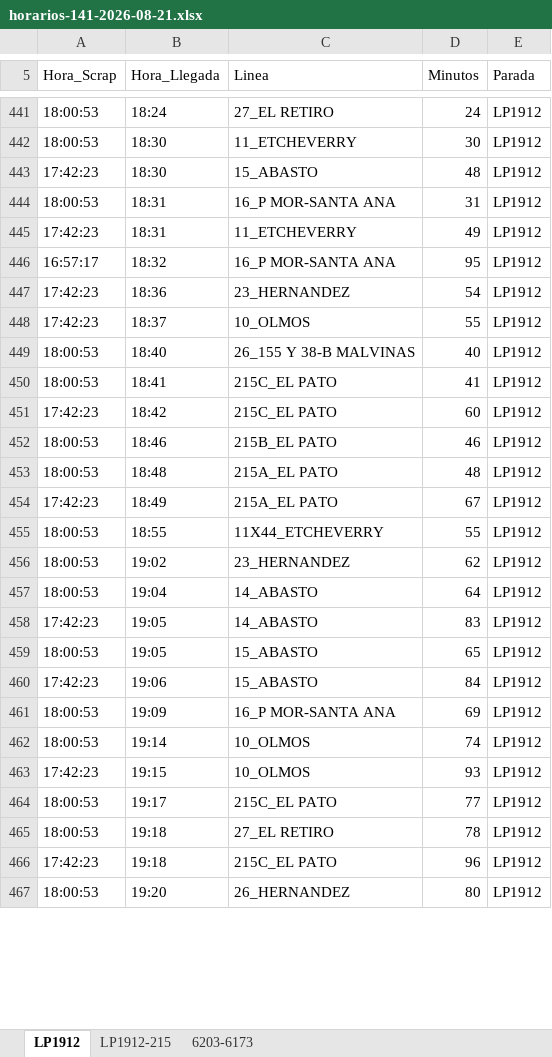
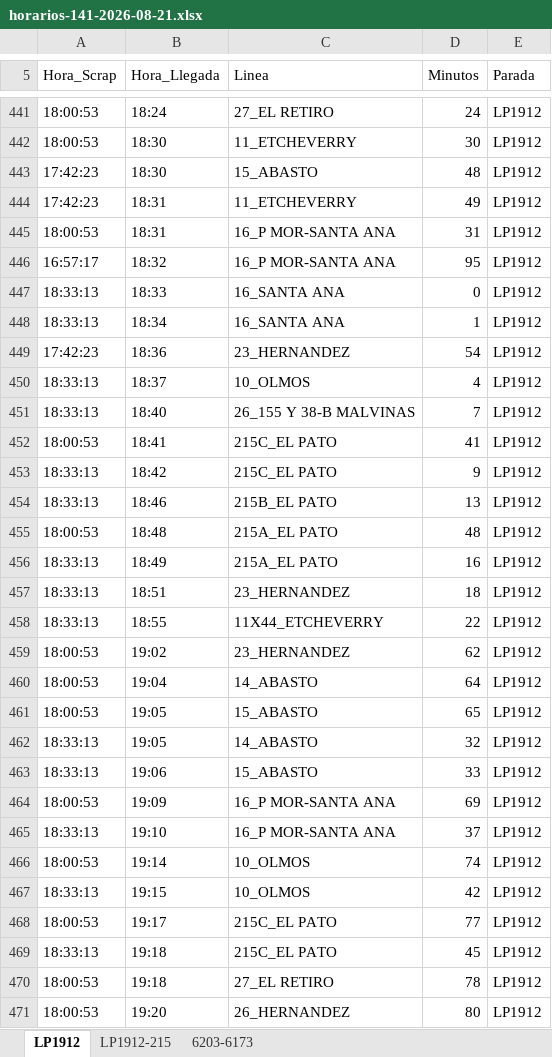
Before and after one commit to palomac00/recolector-cuadradoapp, an Excel workbook: data/horarios-141-2026-08-21.xlsx, sheet LP1912, drawn as a sheet; only a part is shown, gaps mark what is left out; values as stored, in another font and other column widths than the file's, no borders; removed rows and columns are numbered as before the commit, all else as after; the diff covers the shown part only; the diff names each change by its address in the sheet, - before the commit and + after, or states it on an @@ line.

```diff
--- a/data/horarios-141-2026-08-21.xlsx (sheet LP1912)
+++ b/data/horarios-141-2026-08-21.xlsx (sheet LP1912)
@@ row 445 moved to row 444: 17:42:23 @@
+row 447: 18:33:13 | 18:33 | 16_SANTA ANA | 0 | LP1912
+row 448: 18:33:13 | 18:34 | 16_SANTA ANA | 1 | LP1912
-A450 (Hora_Scrap): 17:42:23
+A450 (Hora_Scrap): 18:33:13
-D450 (Minutos): 55
+D450 (Minutos): 4
-A451 (Hora_Scrap): 18:00:53
+A451 (Hora_Scrap): 18:33:13
-D451 (Minutos): 40
+D451 (Minutos): 7
-A453 (Hora_Scrap): 17:42:23
+A453 (Hora_Scrap): 18:33:13
-D453 (Minutos): 60
+D453 (Minutos): 9
-A454 (Hora_Scrap): 18:00:53
+A454 (Hora_Scrap): 18:33:13
-D454 (Minutos): 46
+D454 (Minutos): 13
-A456 (Hora_Scrap): 17:42:23
+A456 (Hora_Scrap): 18:33:13
-D456 (Minutos): 67
+D456 (Minutos): 16
+row 457: 18:33:13 | 18:51 | 23_HERNANDEZ | 18 | LP1912
-A458 (Hora_Scrap): 18:00:53
+A458 (Hora_Scrap): 18:33:13
-D458 (Minutos): 55
+D458 (Minutos): 22
-row 458: 17:42:23 | 19:05 | 14_ABASTO | 83 | LP1912
+row 462: 18:33:13 | 19:05 | 14_ABASTO | 32 | LP1912
-A463 (Hora_Scrap): 17:42:23
+A463 (Hora_Scrap): 18:33:13
-D463 (Minutos): 84
+D463 (Minutos): 33
+row 465: 18:33:13 | 19:10 | 16_P MOR-SANTA ANA | 37 | LP1912
-A467 (Hora_Scrap): 17:42:23
+A467 (Hora_Scrap): 18:33:13
-D467 (Minutos): 93
+D467 (Minutos): 42
+row 469: 18:33:13 | 19:18 | 215C_EL PATO | 45 | LP1912
-row 466: 17:42:23 | 19:18 | 215C_EL PATO | 96 | LP1912
```
Also changed, not shown: 11 added rows, 51 moved rows and 8 edited cells elsewhere in this sheet, sheet 6203-6173, sheet LP1912-215.
